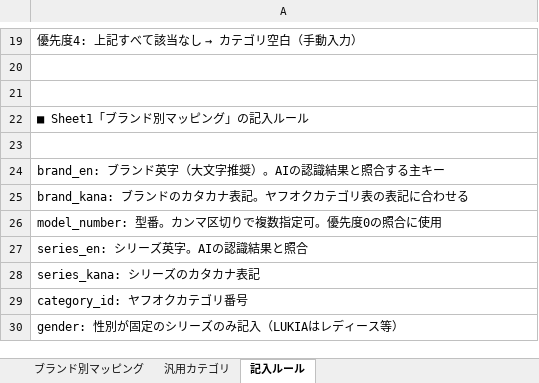
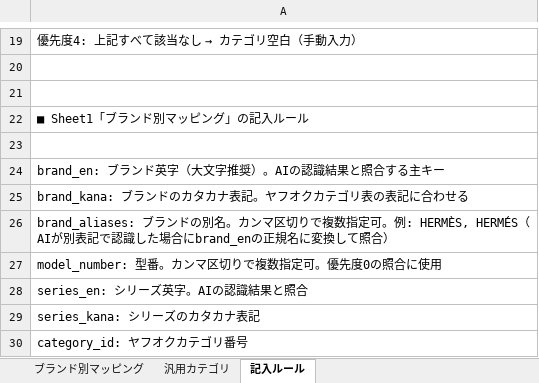
Before and after one commit to Kmuranaga/watch-ai-analyzer, an Excel workbook: data/mapping.xlsx, sheet 記入ルール, drawn as a sheet; only a part is shown, gaps mark what is left out; the shorter side is filled out with more unchanged rows; values as stored, in another font and other column widths than the file's, no borders; the diff names each change by its address in the sheet, - before the commit and + after, or states it on an @@ line.

```diff
--- a/data/mapping.xlsx (sheet 記入ルール)
+++ b/data/mapping.xlsx (sheet 記入ルール)
+row 26: brand_aliases: ブランドの別名。カンマ区切りで複数指定可。例: HERMÈS, HERMÉS（AIが別表記で認識した場合にbrand_enの正規名に変換して照合）
```
Also changed, not shown: sheet ブランド別マッピング, 1 other file.
